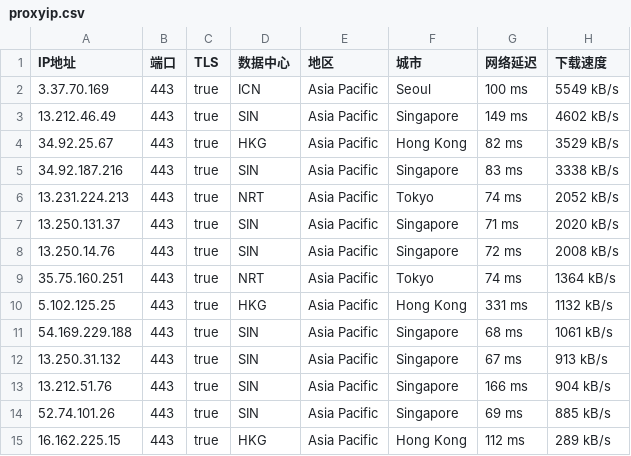
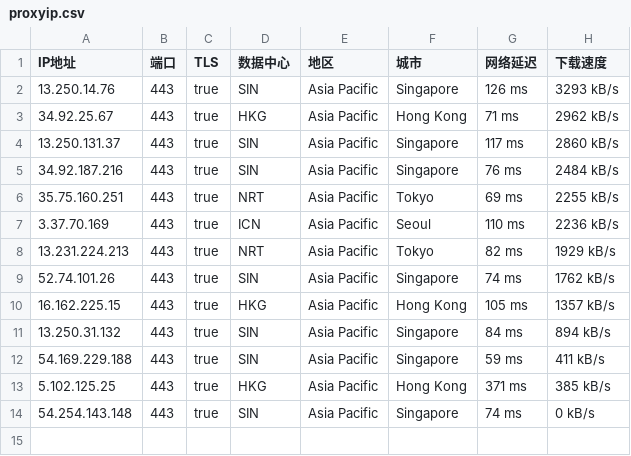
Before and after one commit to mountain787/Lunch-Bag-ip, a CSV file: proxyip.csv, drawn as a sheet.

Commit message:
2025-07-29 08:45:20

```diff
--- a/proxyip.csv
+++ b/proxyip.csv
@@ -1,15 +1,14 @@
 IP地址,端口,TLS,数据中心,地区,城市,网络延迟,下载速度
-3.37.70.169,443,true,ICN,Asia Pacific,Seoul,100 ms,5549 kB/s
-13.212.46.49,443,true,SIN,Asia Pacific,Singapore,149 ms,4602 kB/s
-34.92.25.67,443,true,HKG,Asia Pacific,Hong Kong,82 ms,3529 kB/s
-34.92.187.216,443,true,SIN,Asia Pacific,Singapore,83 ms,3338 kB/s
-13.231.224.213,443,true,NRT,Asia Pacific,Tokyo,74 ms,2052 kB/s
-13.250.131.37,443,true,SIN,Asia Pacific,Singapore,71 ms,2020 kB/s
-13.250.14.76,443,true,SIN,Asia Pacific,Singapore,72 ms,2008 kB/s
-35.75.160.251,443,true,NRT,Asia Pacific,Tokyo,74 ms,1364 kB/s
-5.102.125.25,443,true,HKG,Asia Pacific,Hong Kong,331 ms,1132 kB/s
-54.169.229.188,443,true,SIN,Asia Pacific,Singapore,68 ms,1061 kB/s
-13.250.31.132,443,true,SIN,Asia Pacific,Singapore,67 ms,913 kB/s
-13.212.51.76,443,true,SIN,Asia Pacific,Singapore,166 ms,904 kB/s
-52.74.101.26,443,true,SIN,Asia Pacific,Singapore,69 ms,885 kB/s
-16.162.225.15,443,true,HKG,Asia Pacific,Hong Kong,112 ms,289 kB/s
+13.250.14.76,443,true,SIN,Asia Pacific,Singapore,126 ms,3293 kB/s
+34.92.25.67,443,true,HKG,Asia Pacific,Hong Kong,71 ms,2962 kB/s
+13.250.131.37,443,true,SIN,Asia Pacific,Singapore,117 ms,2860 kB/s
+34.92.187.216,443,true,SIN,Asia Pacific,Singapore,76 ms,2484 kB/s
+35.75.160.251,443,true,NRT,Asia Pacific,Tokyo,69 ms,2255 kB/s
+3.37.70.169,443,true,ICN,Asia Pacific,Seoul,110 ms,2236 kB/s
+13.231.224.213,443,true,NRT,Asia Pacific,Tokyo,82 ms,1929 kB/s
+52.74.101.26,443,true,SIN,Asia Pacific,Singapore,74 ms,1762 kB/s
+16.162.225.15,443,true,HKG,Asia Pacific,Hong Kong,105 ms,1357 kB/s
+13.250.31.132,443,true,SIN,Asia Pacific,Singapore,84 ms,894 kB/s
+54.169.229.188,443,true,SIN,Asia Pacific,Singapore,59 ms,411 kB/s
+5.102.125.25,443,true,HKG,Asia Pacific,Hong Kong,371 ms,385 kB/s
+54.254.143.148,443,true,SIN,Asia Pacific,Singapore,74 ms,0 kB/s
```
